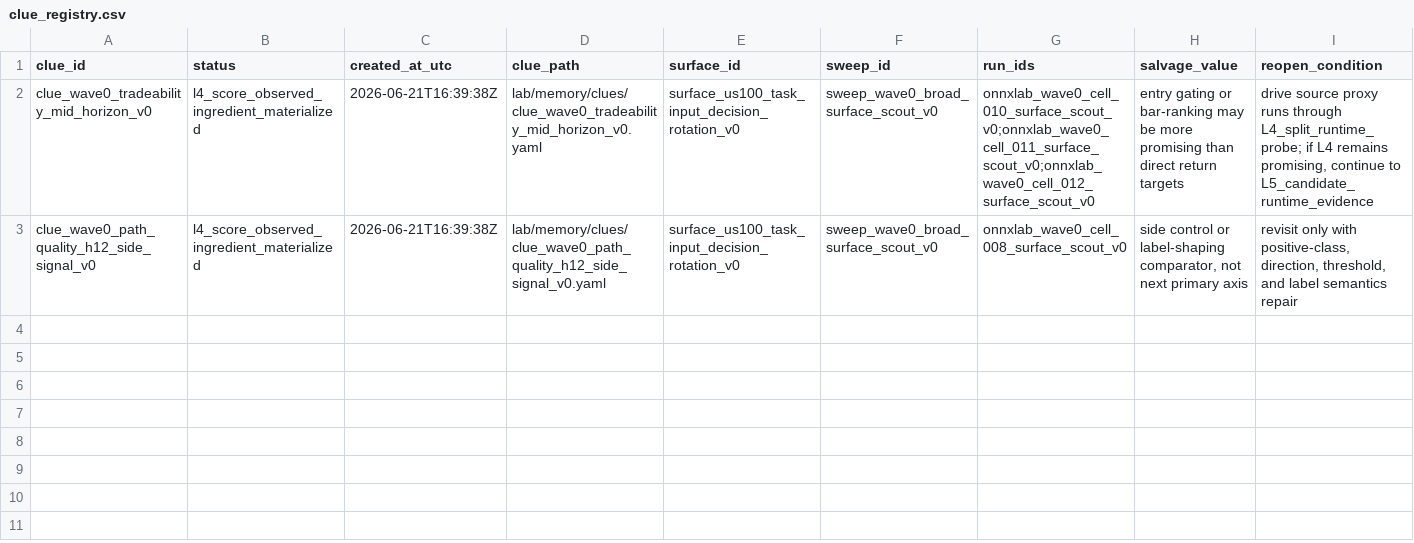
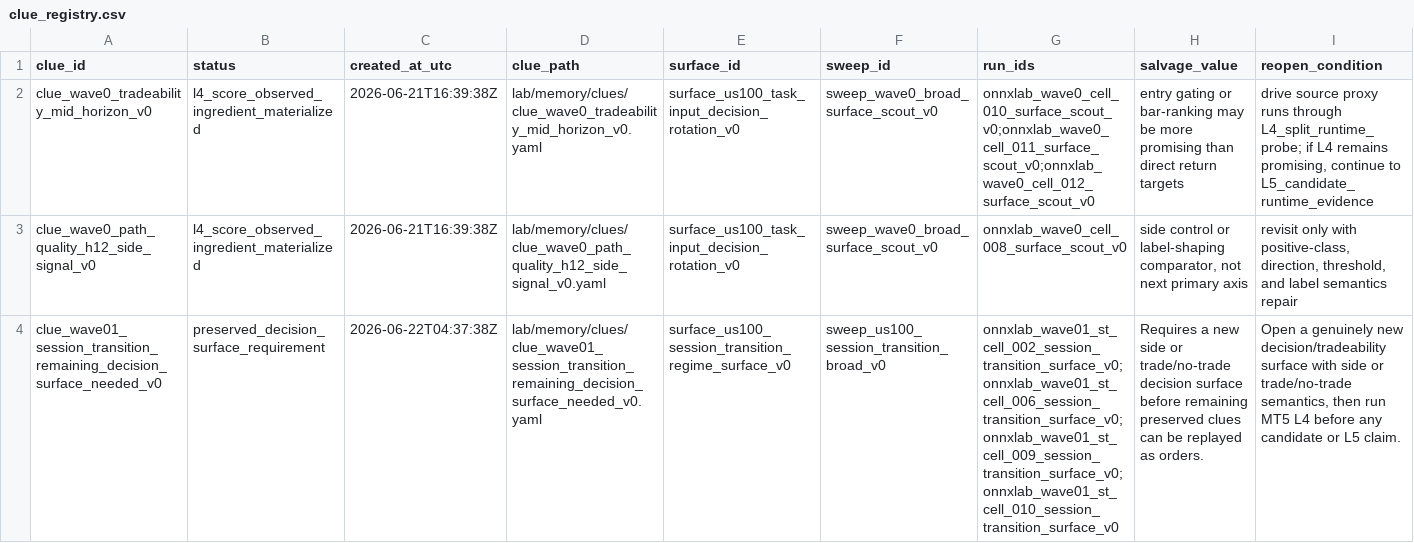
Before and after one commit to Minki-Trader/Project_SpaceSonar_X, a CSV file: docs/registers/clue_registry.csv, drawn as a sheet; only a part is shown; rows hold the shown columns only; the diff names each change by its address in the sheet, - before the commit and + after, or states it on an @@ line.

Commit message:
Guard wave memory registry links

```diff
--- a/docs/registers/clue_registry.csv
+++ b/docs/registers/clue_registry.csv
+row 4: clue_wave01_session_transition_remaining_decision_surface_needed_v0 | preserved_decision_surface_requirement | 2026-06-22T04:37:38Z | lab/memory/clues/clue_wave01_session_transition_remaining_decision_surface_needed_v0.yaml | surface_us100_session_transition_regime_surface_v0 | sweep_us100_session_transition_broad_v0 | onnxlab_wave01_st_cell_002_session_transition_surface_v0;onnxlab_wave01_st_cell_006_session_transition_surface_v0;onnxlab_wave01_st_cell_009_session_transition_surface_v0;onnxlab_wave01_st_cell_010_session_transition_surface_v0 | Requires a new side or trade/no-trade decision surface before remaining preserved clues can be replayed as orders. | Open a genuinely new decision/tradeability surface with side or trade/no-trade semantics, then run MT5 L4 before any candidate or L5 claim.
```
Also changed, not shown: docs/registers/artifact_registry.csv, docs/registers/negative_memory_registry.csv, 2 other files.
